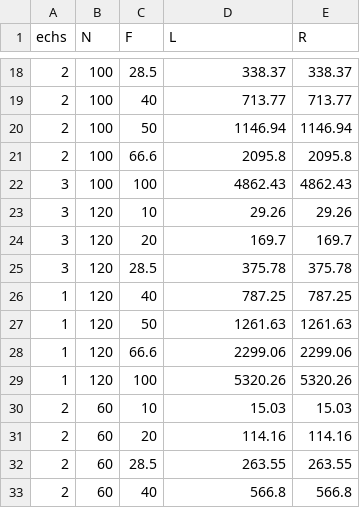
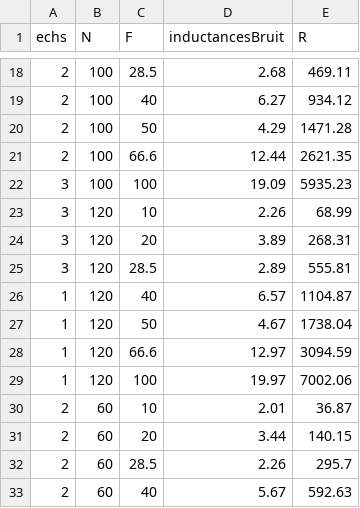
Before and after one commit to Senpothia/Antennes125, a CSV file: data/data.csv, drawn as a sheet; only a part is shown, gaps mark what is left out; the diff covers the shown part only.

```diff
--- a/data/data.csv
+++ b/data/data.csv
@@ -1 +1 @@
-"echs","N","F","L","R"
+"echs","N","F","inductancesBruit","R"
@@ -18,16 +18,16 @@
-2,100,28.5,338.37,338.37
-2,100,40,713.77,713.77
-2,100,50,1146.94,1146.94
-2,100,66.6,2095.8,2095.8
-3,100,100,4862.43,4862.43
-3,120,10,29.26,29.26
-3,120,20,169.7,169.7
-3,120,28.5,375.78,375.78
-1,120,40,787.25,787.25
-1,120,50,1261.63,1261.63
-1,120,66.6,2299.06,2299.06
-1,120,100,5320.26,5320.26
-2,60,10,15.03,15.03
-2,60,20,114.16,114.16
-2,60,28.5,263.55,263.55
-2,60,40,566.8,566.8
+2,100,28.5,2.68,469.11
+2,100,40,6.27,934.12
+2,100,50,4.29,1471.28
+2,100,66.6,12.44,2621.35
+3,100,100,19.09,5935.23
+3,120,10,2.26,68.99
+3,120,20,3.89,268.31
+3,120,28.5,2.89,555.81
+1,120,40,6.57,1104.87
+1,120,50,4.67,1738.04
+1,120,66.6,12.97,3094.59
+1,120,100,19.97,7002.06
+2,60,10,2.01,36.87
+2,60,20,3.44,140.15
+2,60,28.5,2.26,295.7
+2,60,40,5.67,592.63
```
Also changed, not shown: 136 edited cells elsewhere in this file, 2 other files.
